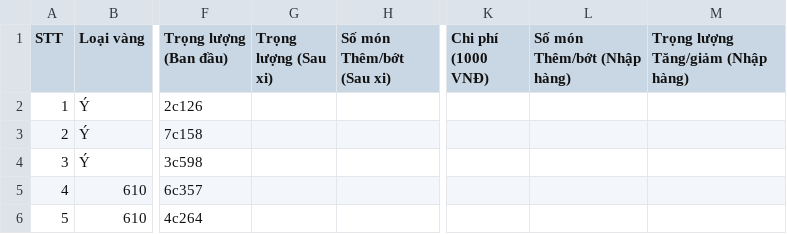
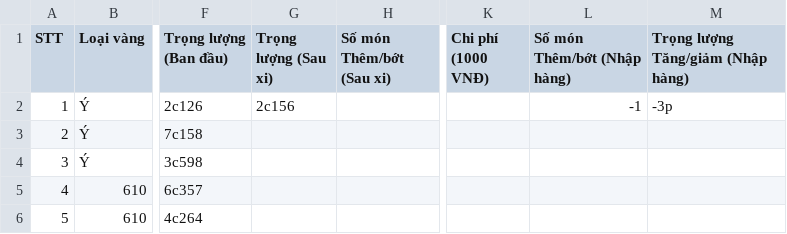
Before and after one commit to goldappversion3/HiepThanh_Data, a CSV file: source/data/page_XiNgoai/1/XN19_15c_20230501.csv, drawn as a sheet; only a part is shown, gaps mark what is left out; the diff names each change by its address in the sheet, - before the commit and + after, or states it on an @@ line.

Commit message:
Update file

```diff
--- a/source/data/page_XiNgoai/1/XN19_15c_20230501.csv
+++ b/source/data/page_XiNgoai/1/XN19_15c_20230501.csv
-G2 (Trọng lượng (Sau xi)): (empty)
+G2 (Trọng lượng (Sau xi)): 2c156
-L2 (Số món Thêm/bớt (Nhập hàng)): (empty)
+L2 (Số món Thêm/bớt (Nhập hàng)): -1
-M2: (empty)
+M2: -3p
```
